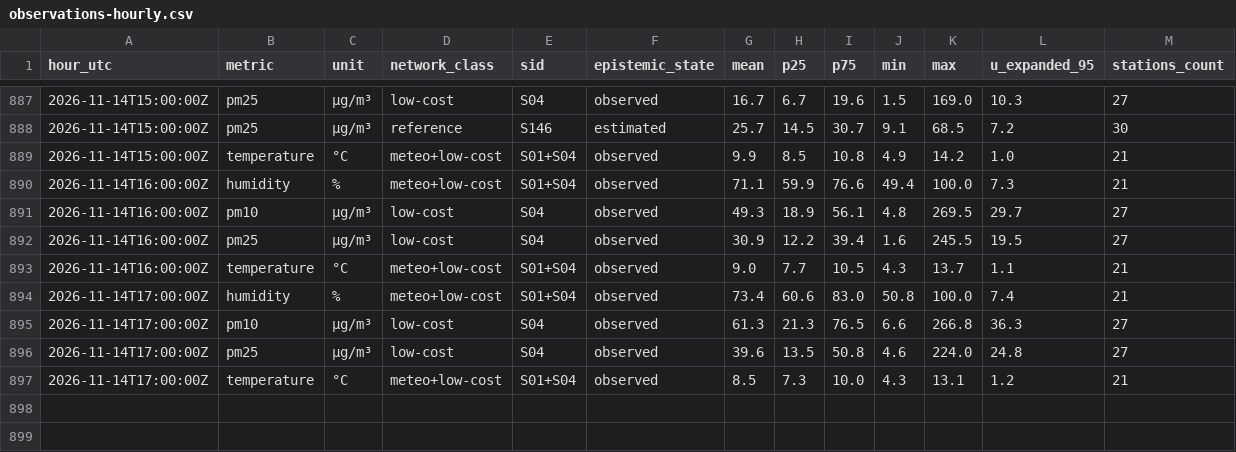
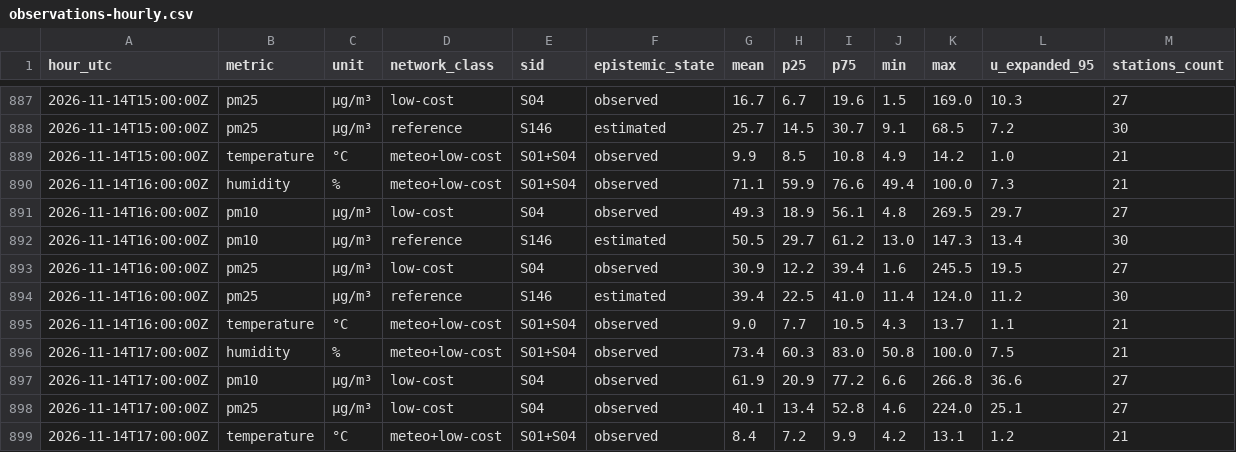
Before and after one commit to 3esign/beops, a CSV file: docs/v2/state/observations-hourly.csv, drawn as a sheet; only a part is shown, gaps mark what is left out; the diff covers the shown part only.

Commit message:
Beops V2 state edition

```diff
--- a/docs/v2/state/observations-hourly.csv
+++ b/docs/v2/state/observations-hourly.csv
@@ -891,7 +891,9 @@ hour_utc,metric,unit,network_class,sid,epistemic_state,mean,p25,p75,min,max,u_ex
 2026-11-14T16:00:00Z,pm10,µg/m³,low-cost,S04,observed,49.3,18.9,56.1,4.8,269.5,29.7,27
+2026-11-14T16:00:00Z,pm10,µg/m³,reference,S146,estimated,50.5,29.7,61.2,13.0,147.3,13.4,30
 2026-11-14T16:00:00Z,pm25,µg/m³,low-cost,S04,observed,30.9,12.2,39.4,1.6,245.5,19.5,27
+2026-11-14T16:00:00Z,pm25,µg/m³,reference,S146,estimated,39.4,22.5,41.0,11.4,124.0,11.2,30
 2026-11-14T16:00:00Z,temperature,°C,meteo+low-cost,S01+S04,observed,9.0,7.7,10.5,4.3,13.7,1.1,21
-2026-11-14T17:00:00Z,humidity,%,meteo+low-cost,S01+S04,observed,73.4,60.6,83.0,50.8,100.0,7.4,21
-2026-11-14T17:00:00Z,pm10,µg/m³,low-cost,S04,observed,61.3,21.3,76.5,6.6,266.8,36.3,27
-2026-11-14T17:00:00Z,pm25,µg/m³,low-cost,S04,observed,39.6,13.5,50.8,4.6,224.0,24.8,27
-2026-11-14T17:00:00Z,temperature,°C,meteo+low-cost,S01+S04,observed,8.5,7.3,10.0,4.3,13.1,1.2,21
+2026-11-14T17:00:00Z,humidity,%,meteo+low-cost,S01+S04,observed,73.4,60.3,83.0,50.8,100.0,7.5,21
+2026-11-14T17:00:00Z,pm10,µg/m³,low-cost,S04,observed,61.9,20.9,77.2,6.6,266.8,36.6,27
+2026-11-14T17:00:00Z,pm25,µg/m³,low-cost,S04,observed,40.1,13.4,52.8,4.6,224.0,25.1,27
+2026-11-14T17:00:00Z,temperature,°C,meteo+low-cost,S01+S04,observed,8.4,7.2,9.9,4.2,13.1,1.2,21
```
Also changed, not shown: 24 edited cells elsewhere in this file, 17 other files.
